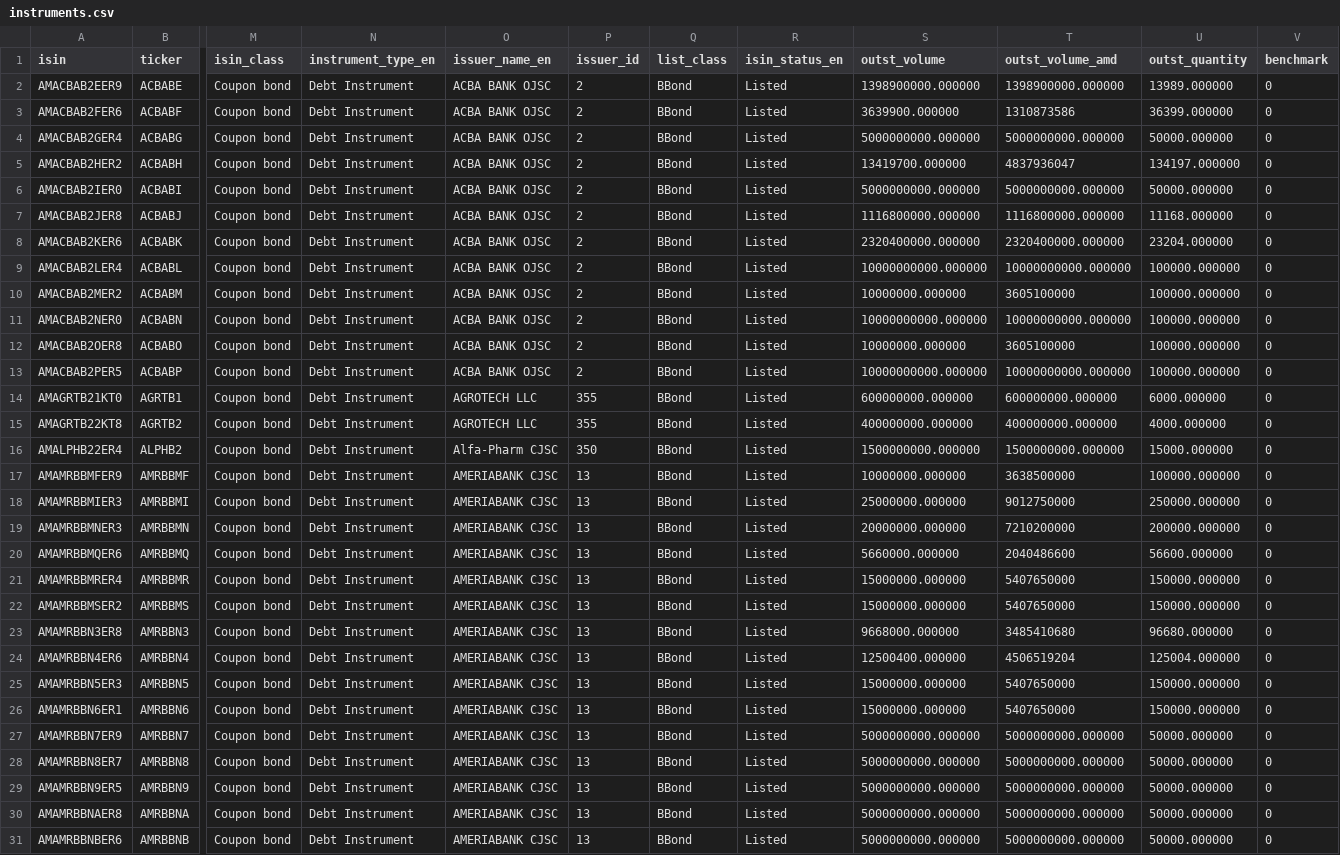
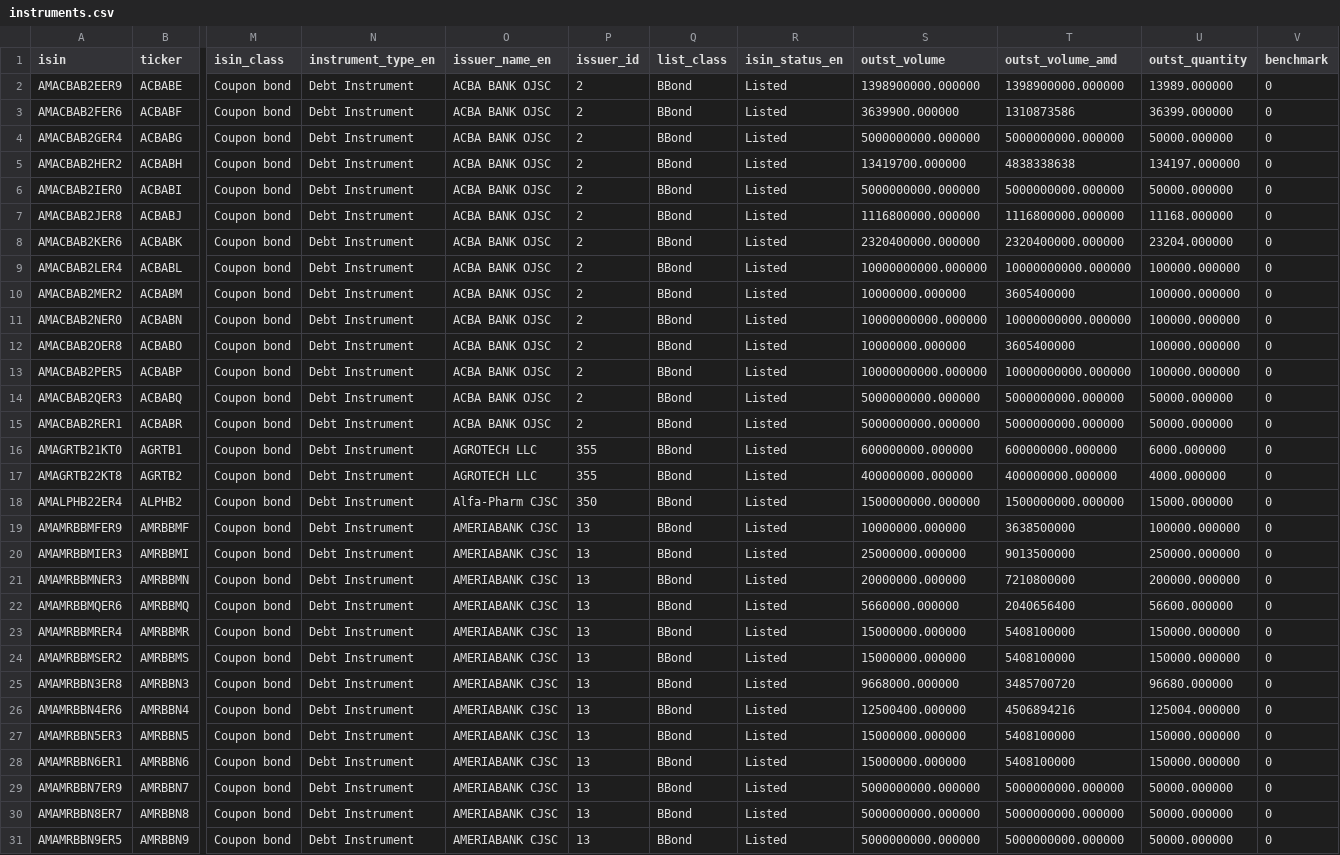
Before and after one commit to LianaJilavyan/amx-bond-monitor, a CSV file: data/instruments.csv, drawn as a sheet; only a part is shown, gaps mark what is left out; the shorter side is filled out with more unchanged rows; addresses are those after the commit; rows hold the shown columns only; the diff covers the shown part only; the diff names each change by its address in the sheet, - before the commit and + after, or states it on an @@ line.

```diff
--- a/data/instruments.csv
+++ b/data/instruments.csv
-T5 (outst_volume_amd): 4837936047
+T5 (outst_volume_amd): 4838338638
-T10 (outst_volume_amd): 3605100000
+T10 (outst_volume_amd): 3605400000
-T12 (outst_volume_amd): 3605100000
+T12 (outst_volume_amd): 3605400000
+row 14: AMACBAB2QER3 | ACBABQ | Coupon bond | Debt Instrument | ACBA BANK OJSC | 2 | BBond | Listed | 5000000000.000000 | 5000000000.000000 | 50000.000000 | 0
+row 15: AMACBAB2RER1 | ACBABR | Coupon bond | Debt Instrument | ACBA BANK OJSC | 2 | BBond | Listed | 5000000000.000000 | 5000000000.000000 | 50000.000000 | 0
-T20 (outst_volume_amd): 9012750000
+T20 (outst_volume_amd): 9013500000
-T21 (outst_volume_amd): 7210200000
+T21 (outst_volume_amd): 7210800000
-T22 (outst_volume_amd): 2040486600
+T22 (outst_volume_amd): 2040656400
-T23:T24 (outst_volume_amd): 5407650000
+T23:T24 (outst_volume_amd): 5408100000
-T25 (outst_volume_amd): 3485410680
+T25 (outst_volume_amd): 3485700720
-T26 (outst_volume_amd): 4506519204
+T26 (outst_volume_amd): 4506894216
-T27:T28 (outst_volume_amd): 5407650000
+T27:T28 (outst_volume_amd): 5408100000
```
Also changed, not shown: 1 added row and 93 edited cells elsewhere in this file, 4 other files.
